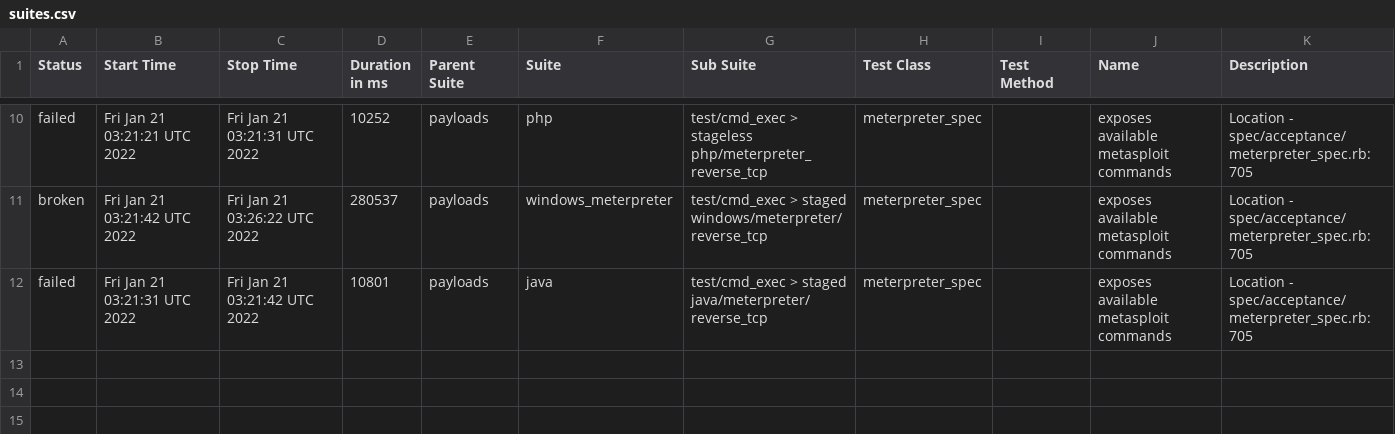
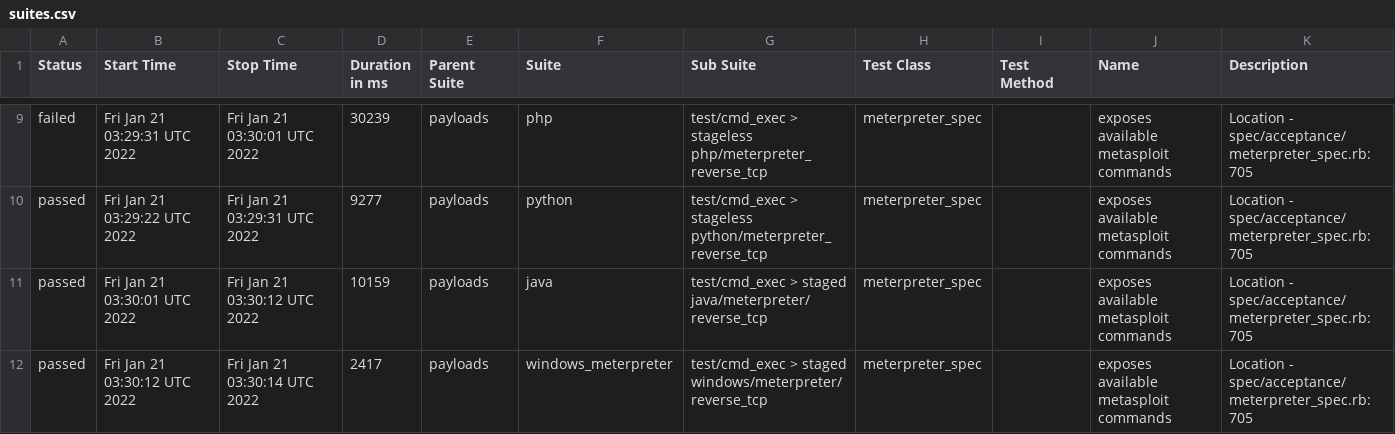
Before and after one commit to AlanFoster/metasploit-framework, a CSV file: data/suites.csv, drawn as a sheet; only a part is shown, gaps mark what is left out; the diff covers the shown part only.

```diff
--- a/data/suites.csv
+++ b/data/suites.csv
@@ -10,3 +9,4 @@
-"failed","Fri Jan 21 03:21:21 UTC 2022","Fri Jan 21 03:21:31 UTC 2022","10252","payloads","php","test/cmd_exec > stageless php/meterpreter_reverse_tcp","meterpreter_spec","","exposes available metasploit commands","Location - spec/acceptance/meterpreter_spec.rb:705"
-"broken","Fri Jan 21 03:21:42 UTC 2022","Fri Jan 21 03:26:22 UTC 2022","280537","payloads","windows_meterpreter","test/cmd_exec > staged windows/meterpreter/reverse_tcp","meterpreter_spec","","exposes available metasploit commands","Location - spec/acceptance/meterpreter_spec.rb:705"
-"failed","Fri Jan 21 03:21:31 UTC 2022","Fri Jan 21 03:21:42 UTC 2022","10801","payloads","java","test/cmd_exec > staged java/meterpreter/reverse_tcp","meterpreter_spec","","exposes available metasploit commands","Location - spec/acceptance/meterpreter_spec.rb:705"
+"failed","Fri Jan 21 03:29:31 UTC 2022","Fri Jan 21 03:30:01 UTC 2022","30239","payloads","php","test/cmd_exec > stageless php/meterpreter_reverse_tcp","meterpreter_spec","","exposes available metasploit commands","Location - spec/acceptance/meterpreter_spec.rb:705"
+"passed","Fri Jan 21 03:29:22 UTC 2022","Fri Jan 21 03:29:31 UTC 2022","9277","payloads","python","test/cmd_exec > stageless python/meterpreter_reverse_tcp","meterpreter_spec","","exposes available metasploit commands","Location - spec/acceptance/meterpreter_spec.rb:705"
+"passed","Fri Jan 21 03:30:01 UTC 2022","Fri Jan 21 03:30:12 UTC 2022","10159","payloads","java","test/cmd_exec > staged java/meterpreter/reverse_tcp","meterpreter_spec","","exposes available metasploit commands","Location - spec/acceptance/meterpreter_spec.rb:705"
+"passed","Fri Jan 21 03:30:12 UTC 2022","Fri Jan 21 03:30:14 UTC 2022","2417","payloads","windows_meterpreter","test/cmd_exec > staged windows/meterpreter/reverse_tcp","meterpreter_spec","","exposes available metasploit commands","Location - spec/acceptance/meterpreter_spec.rb:705"
```
Also changed, not shown: 1 removed row and 30 edited cells elsewhere in this file, 48 other files.
